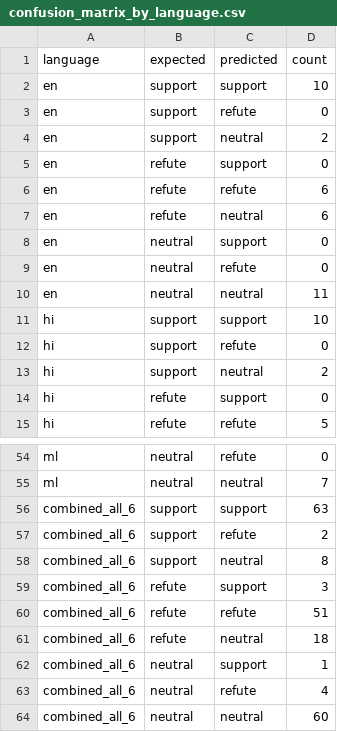
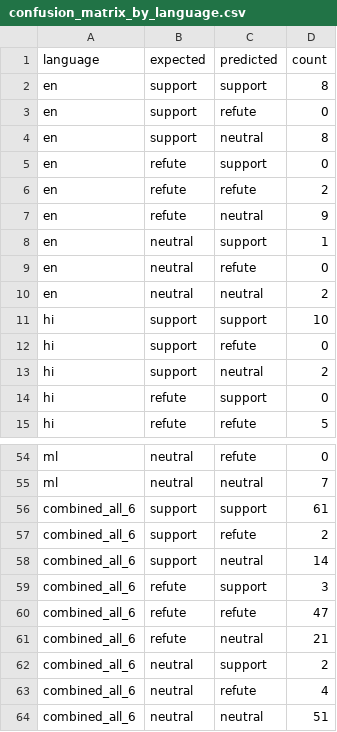
Before and after one commit to injetiharsha/Fact-Lens, a CSV file: Research_Evaluation/03_tables/confusion_matrix_by_language.csv, drawn as a sheet; only a part is shown, gaps mark what is left out.

```diff
--- a/Research_Evaluation/03_tables/confusion_matrix_by_language.csv
+++ b/Research_Evaluation/03_tables/confusion_matrix_by_language.csv
@@ -1,11 +1,11 @@
 language,expected,predicted,count
-en,support,support,10
+en,support,support,8
 en,support,refute,0
-en,support,neutral,2
+en,support,neutral,8
 en,refute,support,0
-en,refute,refute,6
-en,refute,neutral,6
-en,neutral,support,0
+en,refute,refute,2
+en,refute,neutral,9
+en,neutral,support,1
 en,neutral,refute,0
-en,neutral,neutral,11
+en,neutral,neutral,2
 hi,support,support,10
@@ -55,10 +55,10 @@ ml,neutral,refute,0
 ml,neutral,neutral,7
-combined_all_6,support,support,63
+combined_all_6,support,support,61
 combined_all_6,support,refute,2
-combined_all_6,support,neutral,8
+combined_all_6,support,neutral,14
 combined_all_6,refute,support,3
-combined_all_6,refute,refute,51
-combined_all_6,refute,neutral,18
-combined_all_6,neutral,support,1
+combined_all_6,refute,refute,47
+combined_all_6,refute,neutral,21
+combined_all_6,neutral,support,2
 combined_all_6,neutral,refute,4
-combined_all_6,neutral,neutral,60
+combined_all_6,neutral,neutral,51
```
Also changed, not shown: Research_Evaluation/03_tables/verdict_counts_by_language.csv, 6 other files.
